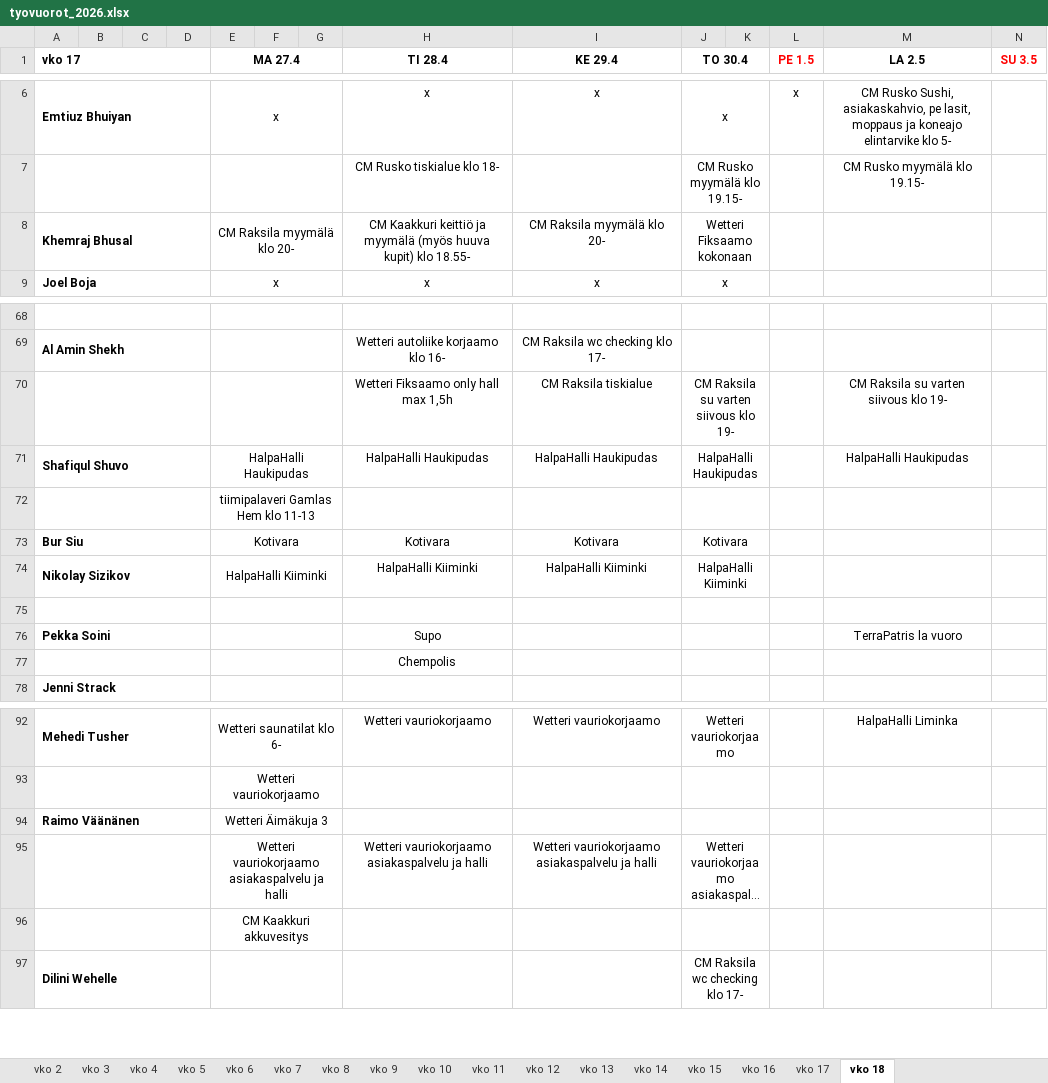
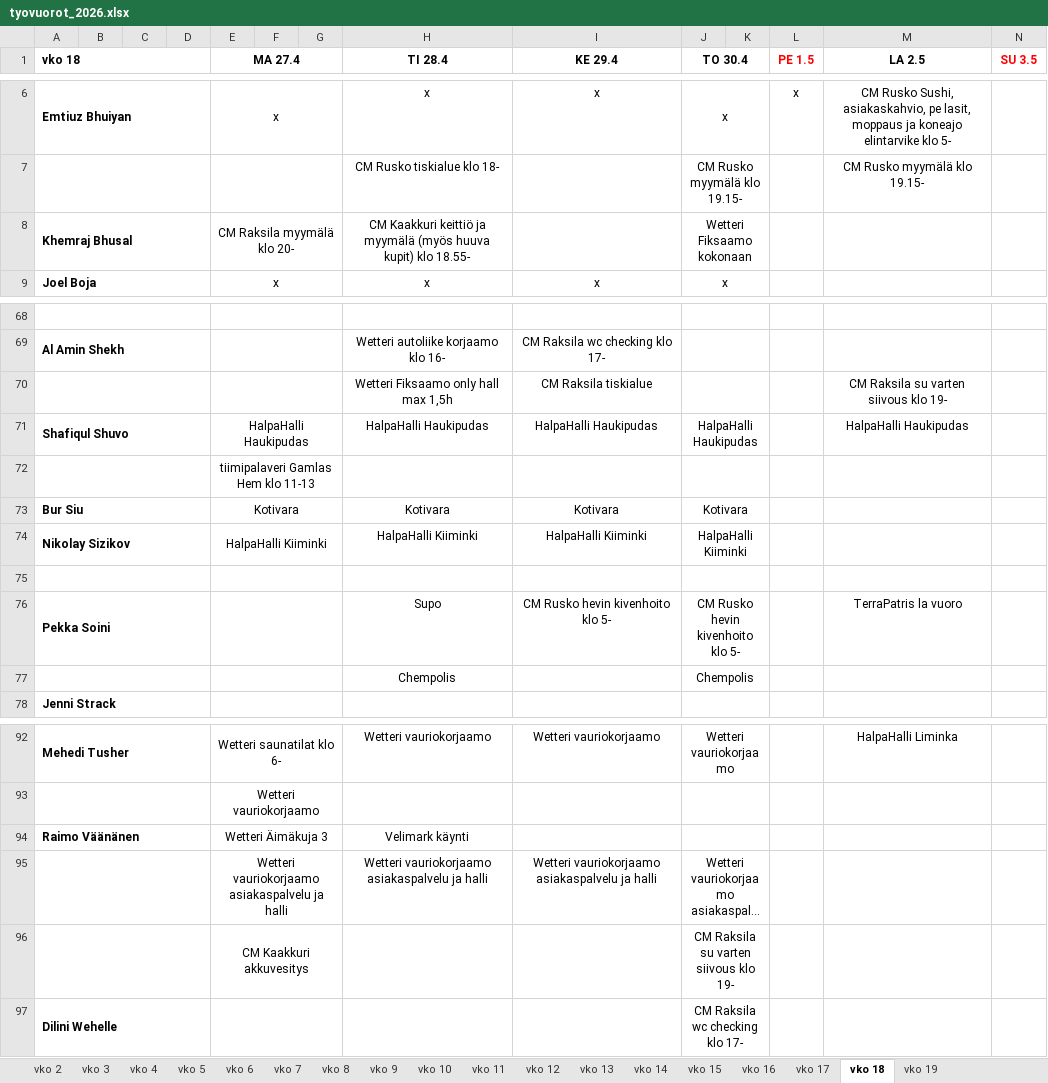
Before and after one commit to sol-droid-nik/Calendars, an Excel workbook: data/tyovuorot_2026.xlsx, sheet vko 18, drawn as a sheet; only a part is shown, gaps mark what is left out; long unchanged cells end in …; values as stored, in another font and other column widths than the file's, no borders; the diff covers the shown part only; the diff names each change by its address in the sheet, - before the commit and + after, or states it on an @@ line.

```diff
--- a/data/tyovuorot_2026.xlsx (sheet vko 18)
+++ b/data/tyovuorot_2026.xlsx (sheet vko 18)
+sheet tab: vko 19
-A1: vko 17
+A1: vko 18
-I8 (KE 29.4): CM Raksila myymälä klo 20-
+I8 (KE 29.4): (empty)
-J70 (TO 30.4): CM Raksila su varten siivous klo 19-
+J70 (TO 30.4): (empty)
-I76 (KE 29.4): (empty)
+I76 (KE 29.4): CM Rusko hevin kivenhoito klo 5-
-J76 (TO 30.4): (empty)
+J76 (TO 30.4): CM Rusko hevin kivenhoito klo 5-
-J77 (TO 30.4): (empty)
+J77 (TO 30.4): Chempolis
-H94 (TI 28.4): (empty)
+H94 (TI 28.4): Velimark käynti
-J96 (TO 30.4): (empty)
+J96 (TO 30.4): CM Raksila su varten siivous klo 19-
```
Also changed, not shown: 19 edited cells elsewhere in this sheet.
